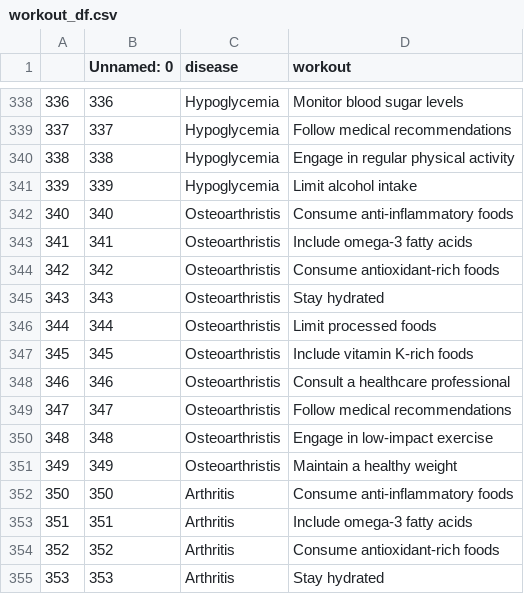
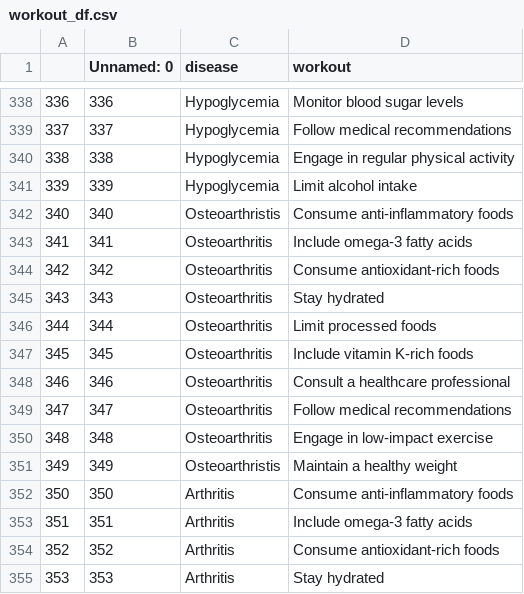
Before and after one commit to Sudeen7/MedifAI, a CSV file: datasets/workout_df.csv, drawn as a sheet; only a part is shown, gaps mark what is left out.

```diff
--- a/datasets/workout_df.csv
+++ b/datasets/workout_df.csv
@@ -342,10 +342,10 @@
 340,340,Osteoarthristis,Consume anti-inflammatory foods
-341,341,Osteoarthristis,Include omega-3 fatty acids
-342,342,Osteoarthristis,Consume antioxidant-rich foods
-343,343,Osteoarthristis,Stay hydrated
-344,344,Osteoarthristis,Limit processed foods
-345,345,Osteoarthristis,Include vitamin K-rich foods
-346,346,Osteoarthristis,Consult a healthcare professional
-347,347,Osteoarthristis,Follow medical recommendations
-348,348,Osteoarthristis,Engage in low-impact exercise
+341,341,Osteoarthritis,Include omega-3 fatty acids
+342,342,Osteoarthritis,Consume antioxidant-rich foods
+343,343,Osteoarthritis,Stay hydrated
+344,344,Osteoarthritis,Limit processed foods
+345,345,Osteoarthritis,Include vitamin K-rich foods
+346,346,Osteoarthritis,Consult a healthcare professional
+347,347,Osteoarthritis,Follow medical recommendations
+348,348,Osteoarthritis,Engage in low-impact exercise
 349,349,Osteoarthristis,Maintain a healthy weight
```
Also changed, not shown: datasets/description.csv, datasets/diets.csv, 5 other files.
